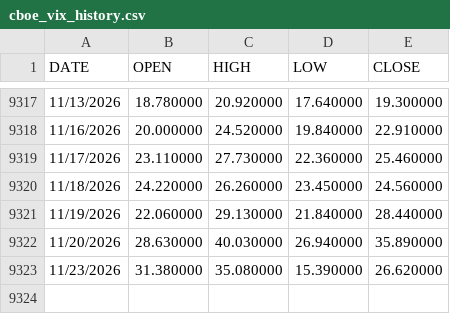
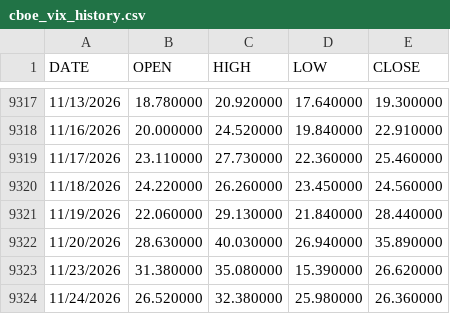
Before and after one commit to gnmcrapa-gif/G, a CSV file: data/raw/supplemental/fred/cboe_vix_history.csv, drawn as a sheet; only a part is shown, gaps mark what is left out; the diff names each change by its address in the sheet, - before the commit and + after, or states it on an @@ line.

```diff
--- a/data/raw/supplemental/fred/cboe_vix_history.csv
+++ b/data/raw/supplemental/fred/cboe_vix_history.csv
+row 9324: 11/24/2026 | 26.520000 | 32.380000 | 25.980000 | 26.360000
```
Also changed, not shown: ledger/forecast_ledger.csv, reports/latest/oos_predictions.csv, 35 other files.
